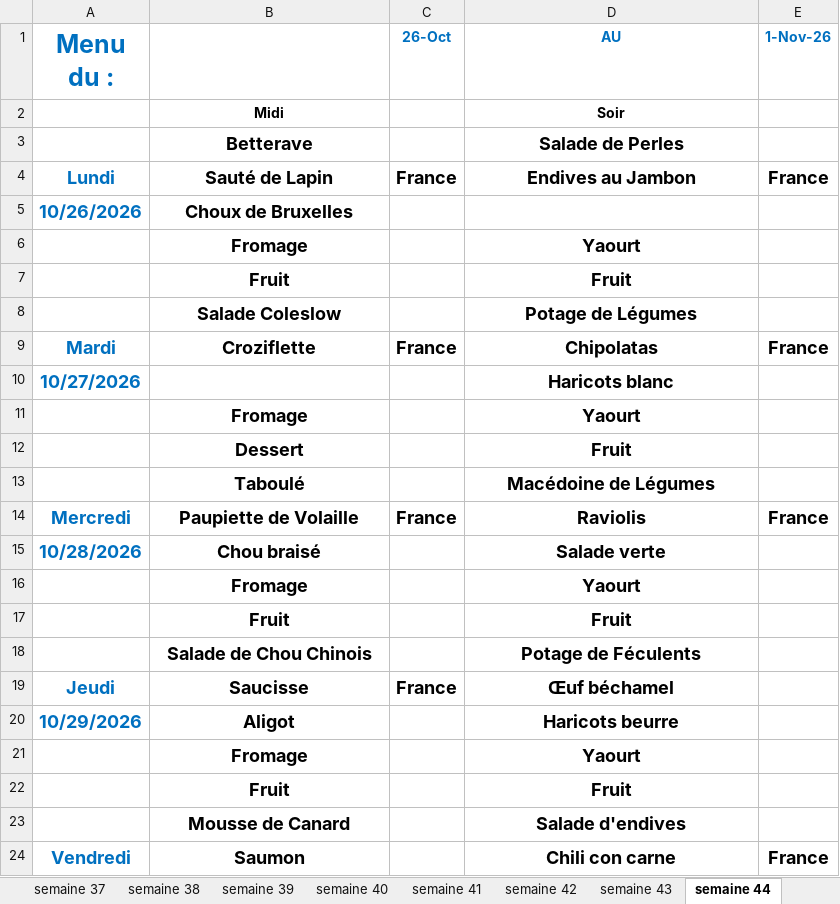
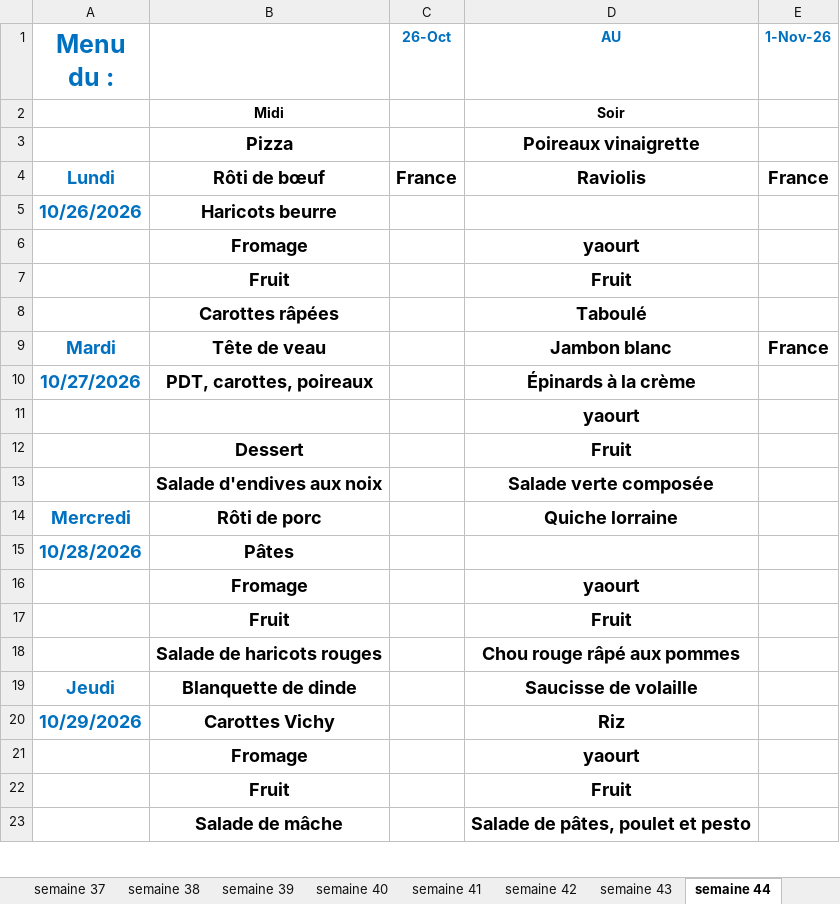
Before and after one commit to loicbayle48600-hash/belotte-manager, an Excel workbook: menus/menu-2025-ehpad-fam.xlsx, sheet semaine 44, drawn as a sheet; only a part is shown; values as stored, in another font and other column widths than the file's, no borders; removed rows and columns are numbered as before the commit, all else as after; the diff covers the shown part only; the diff names each change by its address in the sheet, - before the commit and + after, or states it on an @@ line.

```diff
--- a/menus/menu-2025-ehpad-fam.xlsx (sheet semaine 44)
+++ b/menus/menu-2025-ehpad-fam.xlsx (sheet semaine 44)
-row 3:  | Betterave |  | Salade de Perles
+row 3:  | Pizza |  | Poireaux vinaigrette
-B4: Sauté de Lapin
+B4: Rôti de bœuf
-D4 (AU): Endives au Jambon
+D4 (AU): Raviolis
-B5: Choux de Bruxelles
+B5: Haricots beurre
-D6 (AU): Yaourt
+D6 (AU): yaourt
-row 8:  | Salade Coleslow |  | Potage de Légumes
+row 8:  | Carottes râpées |  | Taboulé
-B9: Croziflette
+B9: Tête de veau
-C9 (26-Oct): France
+C9 (26-Oct): (empty)
-D9 (AU): Chipolatas
+D9 (AU): Jambon blanc
-B10: (empty)
+B10: PDT, carottes, poireaux
-D10 (AU): Haricots blanc
+D10 (AU): Épinards à la crème
-row 11:  | Fromage |  | Yaourt
+row 11:  |  |  | yaourt
-row 13:  | Taboulé |  | Macédoine de Légumes
-row 14: Mercredi | Paupiette de Volaille | France | Raviolis | France
+row 13:  | Salade d'endives aux noix |  | Salade verte composée
+row 14: Mercredi | Rôti de porc |  | Quiche lorraine
-B15: Chou braisé
+B15: Pâtes
-D15 (AU): Salade verte
+D15 (AU): (empty)
-D16 (AU): Yaourt
+D16 (AU): yaourt
-row 18:  | Salade de Chou Chinois |  | Potage de Féculents
-row 19: Jeudi | Saucisse | France | Œuf béchamel
+row 18:  | Salade de haricots rouges |  | Chou rouge râpé aux pommes
+row 19: Jeudi | Blanquette de dinde |  | Saucisse de volaille
-B20: Aligot
+B20: Carottes Vichy
-D20 (AU): Haricots beurre
+D20 (AU): Riz
-D21 (AU): Yaourt
+D21 (AU): yaourt
-row 23:  | Mousse de Canard |  | Salade d'endives
-row 24: Vendredi | Saumon |  | Chili con carne | France
+row 23:  | Salade de mâche |  | Salade de pâtes, poulet et pesto
```
Also changed, not shown: 4 added rows, 3 removed rows and 11 edited cells elsewhere in this sheet, sheet semaine 46, sheet semaine 40, sheet semaine 41, sheet semaine 42, sheet semaine 39, sheet semaine 47, 2 more sheets.
